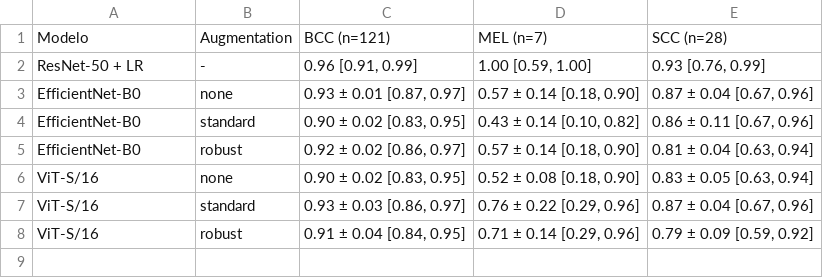
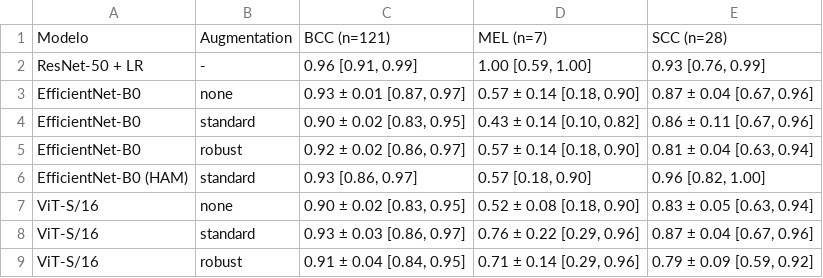
Before and after one commit to hramirezq/melanoma-detection, a CSV file: results/tables/subtype.csv, drawn as a sheet; the diff names each change by its address in the sheet, - before the commit and + after, or states it on an @@ line.

```diff
--- a/results/tables/subtype.csv
+++ b/results/tables/subtype.csv
+row 6: EfficientNet-B0 (HAM) | standard | 0.93 [0.86, 0.97] | 0.57 [0.18, 0.90] | 0.96 [0.82, 1.00]
```
Also changed, not shown: results/tables/bias.csv, results/tables/melanoma_cases.csv, 18 other files.
